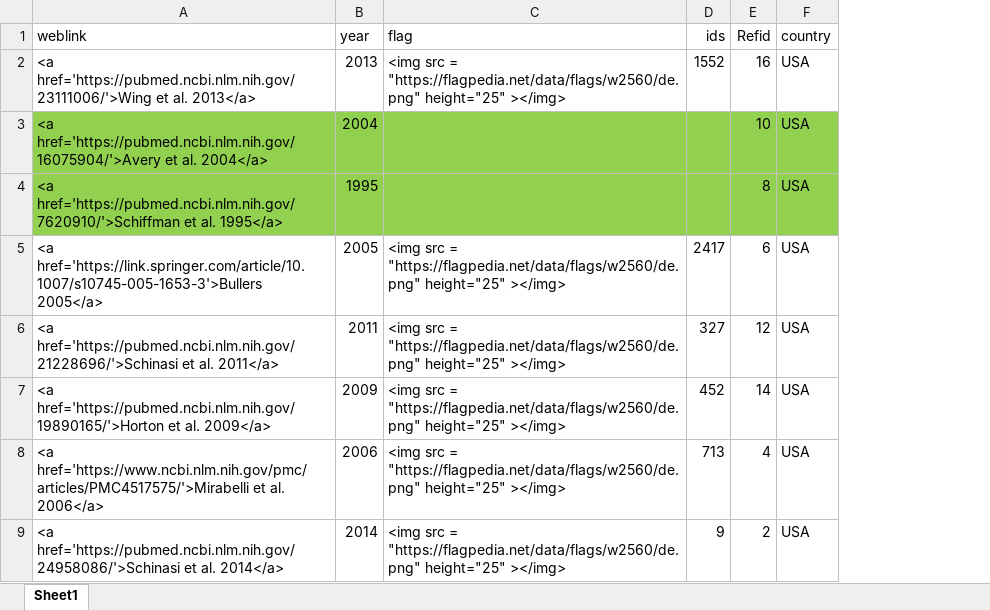
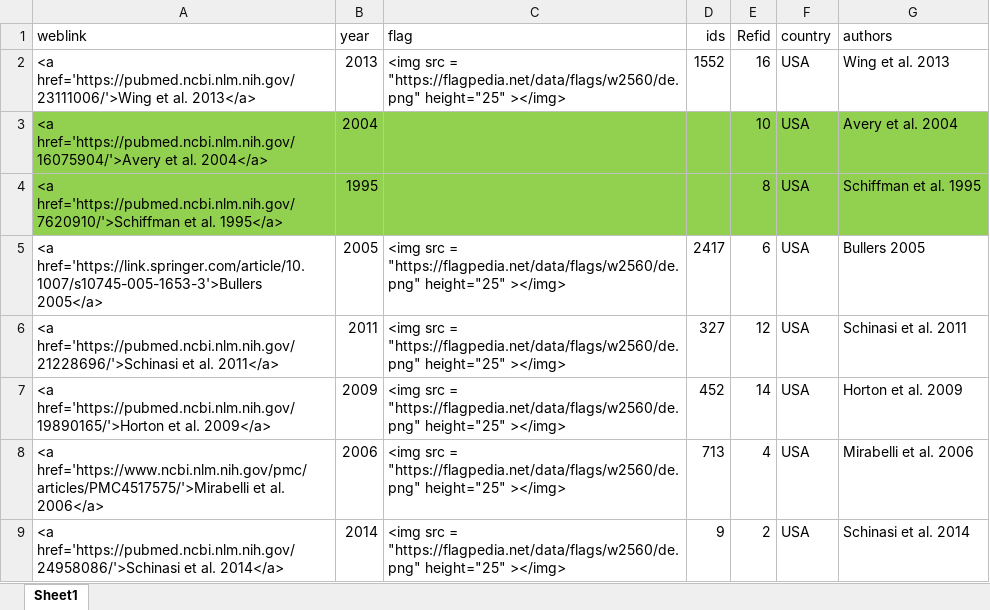
Before and after one commit to fonsecalex258/Update-Website-July-2021, an Excel workbook: datasets/testtimeline.xlsx, sheet Sheet1, drawn as a sheet; only a part is shown; values as stored, in another font and other column widths than the file's, no borders; the diff names each change by its address in the sheet, - before the commit and + after, or states it on an @@ line.

```diff
--- a/datasets/testtimeline.xlsx (sheet Sheet1)
+++ b/datasets/testtimeline.xlsx (sheet Sheet1)
+column G (authors), rows 2-9: Wing et al. 2013 | Avery et al. 2004 | Schiffman et al. 1995 | Bullers 2005 | Schinasi et al. 2011 | Horton et al. 2009 | Mirabelli et al. 2006 | Schinasi et al. 2014
```
Also changed, not shown: datasets/distiller_cross.xlsx, 4 other files.
